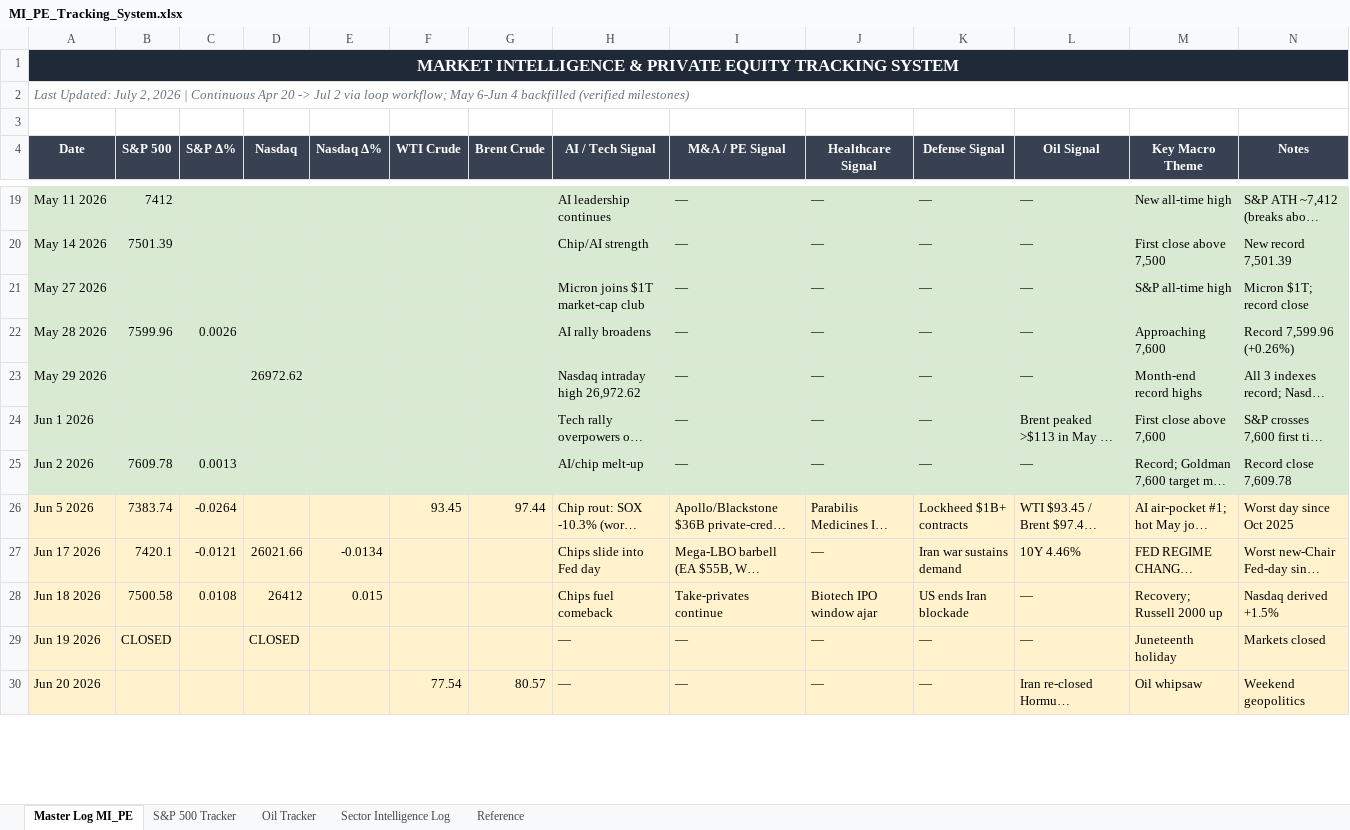
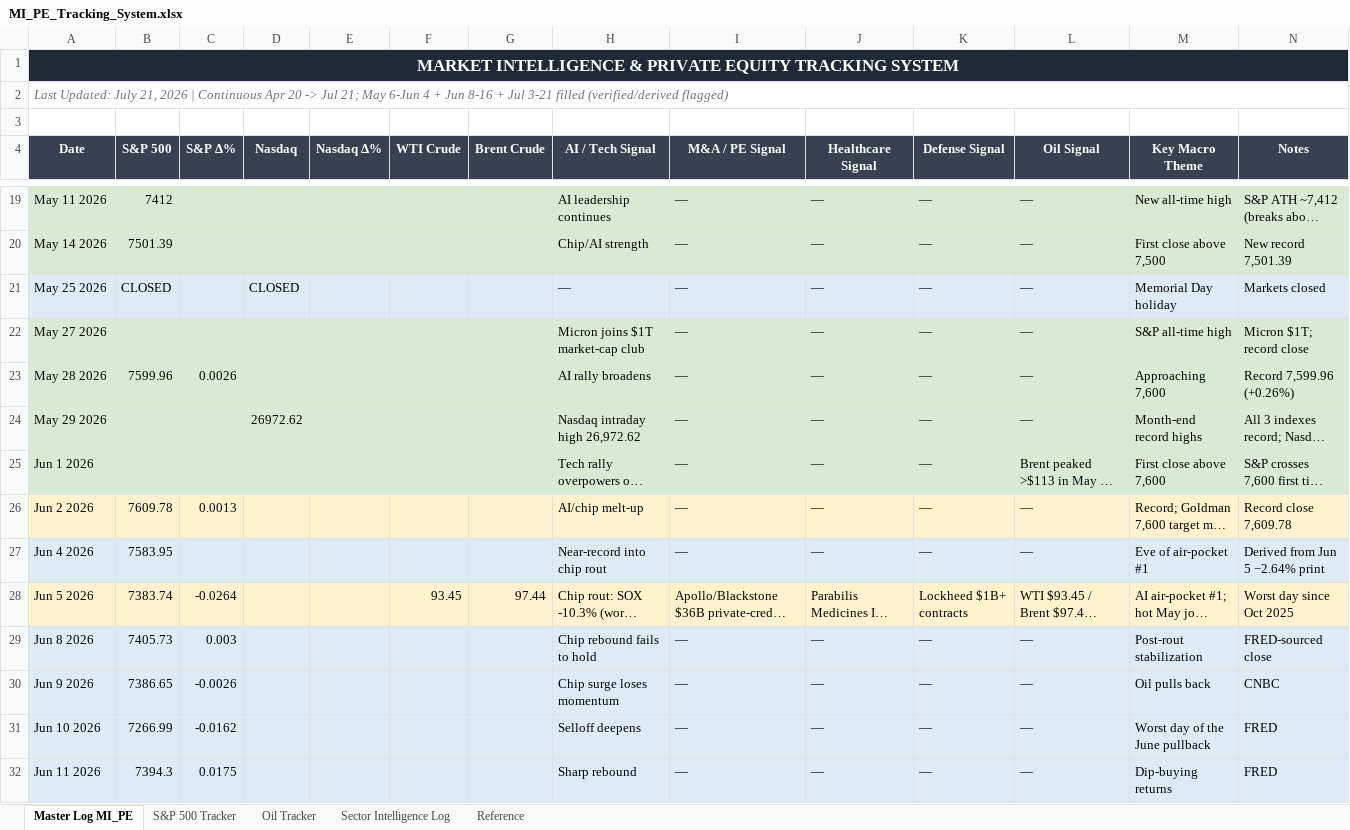
Before and after one commit to ibernard26/Claudecode, an Excel workbook: MI_PE_Tracking_System.xlsx, sheet Master Log MI_PE, drawn as a sheet; only a part is shown, gaps mark what is left out; the shorter side is filled out with more unchanged rows; long unchanged cells end in …; values as stored, in another font and other column widths than the file's, no borders; addresses are those after the commit; the diff covers the shown part only; the diff names each change by its address in the sheet, - before the commit and + after, or states it on an @@ line.

```diff
--- a/MI_PE_Tracking_System.xlsx (sheet Master Log MI_PE)
+++ b/MI_PE_Tracking_System.xlsx (sheet Master Log MI_PE)
-A2 (Date): …Updated: July 2, 2026 | Continuous Apr 20 -> Jul 2 via loop workflow; May 6-Jun 4 backfilled (verified milestones)
+A2 (Date): …Updated: July 21, 2026 | Continuous Apr 20 -> Jul 21; May 6-Jun 4 + Jun 8-16 + Jul 3-21 filled (verified/derived flagged)
+row 21: May 25 2026 | CLOSED |  | CLOSED |  |  |  | — | — | — | — | — | Memorial Day holiday | Markets closed
-A26:N26 fill: #D9EAD3
+A26:N26 fill: #FFF2CC
+row 27: Jun 4 2026 | 7583.95 |  |  |  |  |  | Near-record into chip rout | — | — | — | — | Eve of air-pocket #1 | Derived from Jun 5 −2.64% print
+row 29: Jun 8 2026 | 7405.73 | 0.003 |  |  |  |  | Chip rebound fails to hold | — | — | — | — | Post-rout stabilization | FRED-sourced close
+row 30: Jun 9 2026 | 7386.65 | -0.0026 |  |  |  |  | Chip surge loses momentum | — | — | — | — | Oil pulls back | CNBC
+row 31: Jun 10 2026 | 7266.99 | -0.0162 |  |  |  |  | Selloff deepens | — | — | — | — | Worst day of the June pullback | FRED
+row 32: Jun 11 2026 | 7394.3 | 0.0175 |  |  |  |  | Sharp rebound | — | — | — | — | Dip-buying returns | FRED
```
Also changed, not shown: 16 added rows and cell formats elsewhere in this sheet, sheet S&P 500 Tracker, sheet Sector Intelligence Log, sheet Oil Tracker, sheet Reference.
